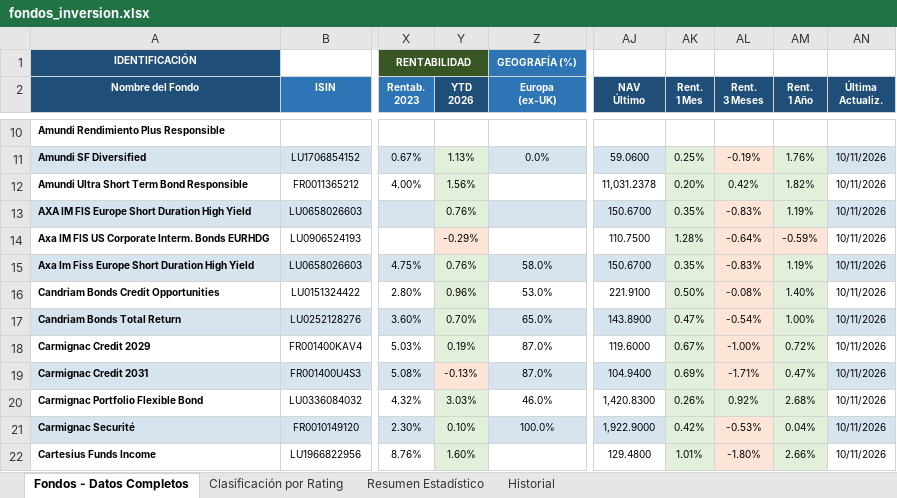
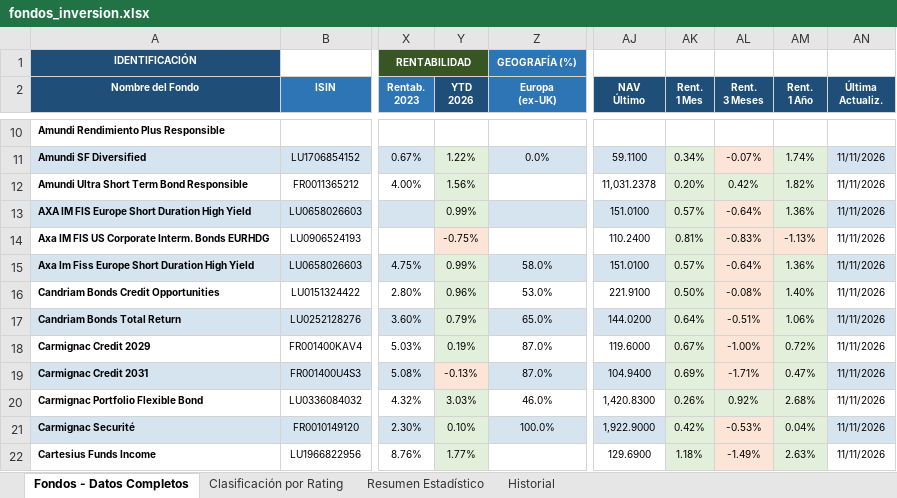
Before and after one commit to amoreno0771234/FONDOS-INVERSION, an Excel workbook: fondos_inversion.xlsx, sheet Fondos - Datos Completos, drawn as a sheet; only a part is shown, gaps mark what is left out; values as stored, in another font and other column widths than the file's, no borders; the diff covers the shown part only; the diff names each change by its address in the sheet, - before the commit and + after, or states it on an @@ line.

```diff
--- a/fondos_inversion.xlsx (sheet Fondos - Datos Completos)
+++ b/fondos_inversion.xlsx (sheet Fondos - Datos Completos)
-Y11 (YTD 2026): 1.13%
+Y11 (YTD 2026): 1.22%
-AJ11 (NAV Último): 59.0600
+AJ11 (NAV Último): 59.1100
-AK11 (Rent. 1 Mes): 0.25%
+AK11 (Rent. 1 Mes): 0.34%
-AL11 (Rent. 3 Meses): -0.19%
+AL11 (Rent. 3 Meses): -0.07%
-AM11 (Rent. 1 Año): 1.76%
+AM11 (Rent. 1 Año): 1.74%
-AN11:AN22 (Última Actualiz.): 10/11/2026
+AN11:AN22 (Última Actualiz.): 11/11/2026
-Y13 (YTD 2026): 0.76%
+Y13 (YTD 2026): 0.99%
-AJ13 (NAV Último): 150.6700
+AJ13 (NAV Último): 151.0100
-AK13 (Rent. 1 Mes): 0.35%
+AK13 (Rent. 1 Mes): 0.57%
-AL13 (Rent. 3 Meses): -0.83%
+AL13 (Rent. 3 Meses): -0.64%
-AM13 (Rent. 1 Año): 1.19%
+AM13 (Rent. 1 Año): 1.36%
-Y14 (YTD 2026): -0.29%
+Y14 (YTD 2026): -0.75%
-AJ14 (NAV Último): 110.7500
+AJ14 (NAV Último): 110.2400
-AK14 (Rent. 1 Mes): 1.28%
+AK14 (Rent. 1 Mes): 0.81%
-AL14 (Rent. 3 Meses): -0.64%
+AL14 (Rent. 3 Meses): -0.83%
-AM14 (Rent. 1 Año): -0.59%
+AM14 (Rent. 1 Año): -1.13%
-Y15 (YTD 2026): 0.76%
+Y15 (YTD 2026): 0.99%
-AJ15 (NAV Último): 150.6700
+AJ15 (NAV Último): 151.0100
-AK15 (Rent. 1 Mes): 0.35%
+AK15 (Rent. 1 Mes): 0.57%
-AL15 (Rent. 3 Meses): -0.83%
+AL15 (Rent. 3 Meses): -0.64%
-AM15 (Rent. 1 Año): 1.19%
+AM15 (Rent. 1 Año): 1.36%
-Y17 (YTD 2026): 0.70%
+Y17 (YTD 2026): 0.79%
-AJ17 (NAV Último): 143.8900
+AJ17 (NAV Último): 144.0200
-AK17 (Rent. 1 Mes): 0.47%
+AK17 (Rent. 1 Mes): 0.64%
-AL17 (Rent. 3 Meses): -0.54%
+AL17 (Rent. 3 Meses): -0.51%
-AM17 (Rent. 1 Año): 1.00%
+AM17 (Rent. 1 Año): 1.06%
-Y22 (YTD 2026): 1.60%
+Y22 (YTD 2026): 1.77%
-AJ22 (NAV Último): 129.4800
+AJ22 (NAV Último): 129.6900
-AK22 (Rent. 1 Mes): 1.01%
+AK22 (Rent. 1 Mes): 1.18%
-AL22 (Rent. 3 Meses): -1.80%
+AL22 (Rent. 3 Meses): -1.49%
-AM22 (Rent. 1 Año): 2.66%
+AM22 (Rent. 1 Año): 2.63%
```
Also changed, not shown: 130 edited cells and cell formats elsewhere in this sheet, sheet Historial.
